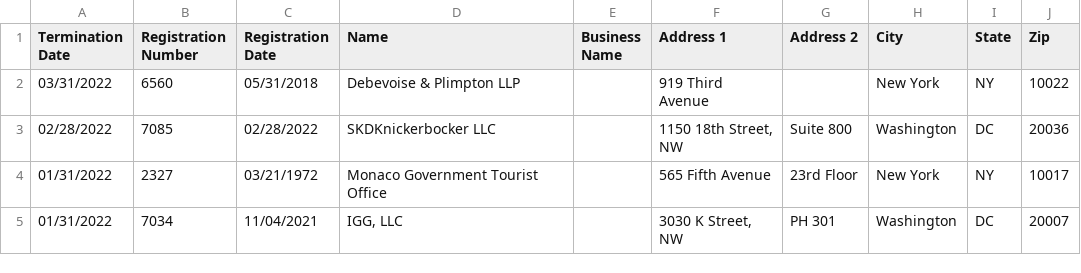
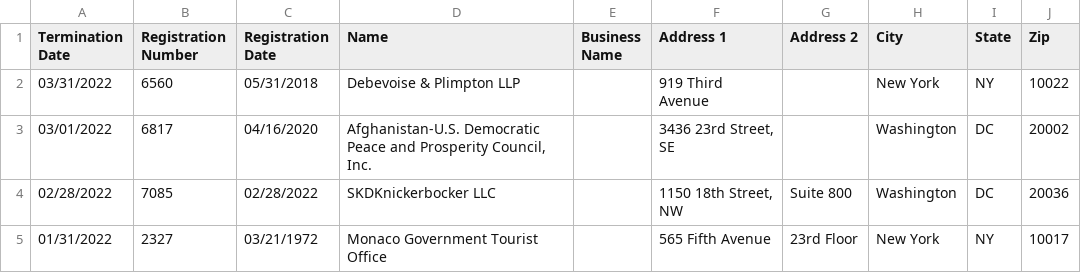
Before and after one commit to markschaver/FARA-Terminated, a CSV file: data.csv, drawn as a sheet; only a part is shown; the shorter side is filled out with more unchanged rows; the diff names each change by its address in the sheet, - before the commit and + after, or states it on an @@ line.

Commit message:
Flat: latest data (2022-04-10T08:24:05.589Z) {   "date": "2022-04-10T08:24:05.589Z",   "files": [     {       "name": "data.csv",       "deltaBytes": 6221,       "source": "https://efile.fara.gov/api/v1/Registrants/csv/Terminated"     }   ] }

```diff
--- a/data.csv
+++ b/data.csv
+row 3: 03/01/2022 | 6817 | 04/16/2020 | Afghanistan-U.S. Democratic Peace and Prosperity Council, Inc. |  | 3436 23rd Street, SE |  | Washington | DC | 20002
```
